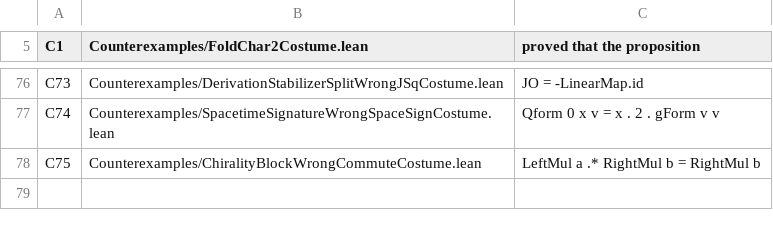
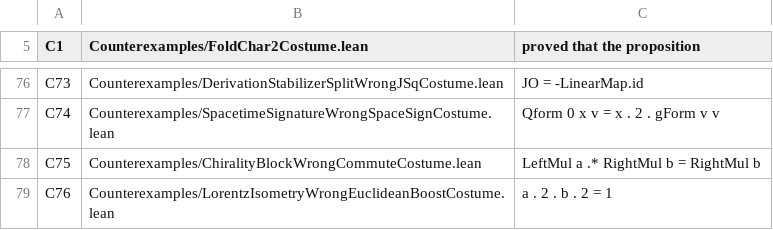
Before and after one commit to elliotweaver/phys-lean, a TSV file: scripts/costume_manifest.tsv, drawn as a sheet; only a part is shown, gaps mark what is left out; the diff names each change by its address in the sheet, - before the commit and + after, or states it on an @@ line.

Commit message:
N45: THE ISOMETRY STRUCTURE of the (1,9) form — the Qform-preserving submonoid, a non-compact hyperbolic boost + Born-unit rotations, the W1 reframe dissolving the W9 non-associative-determinant risk

```diff
--- a/scripts/costume_manifest.tsv
+++ b/scripts/costume_manifest.tsv
+row 79: C76 | Counterexamples/LorentzIsometryWrongEuclideanBoostCostume.lean | a . 2 . b . 2 = 1
```
Also changed, not shown: 10 other files.
